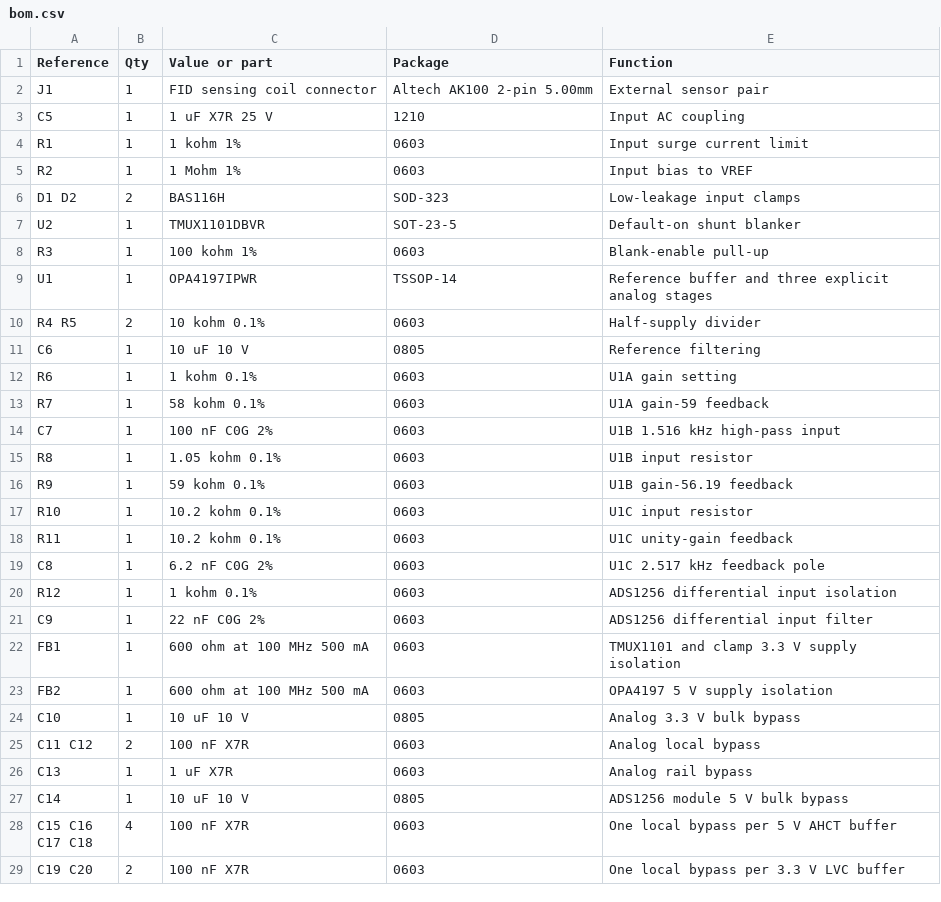
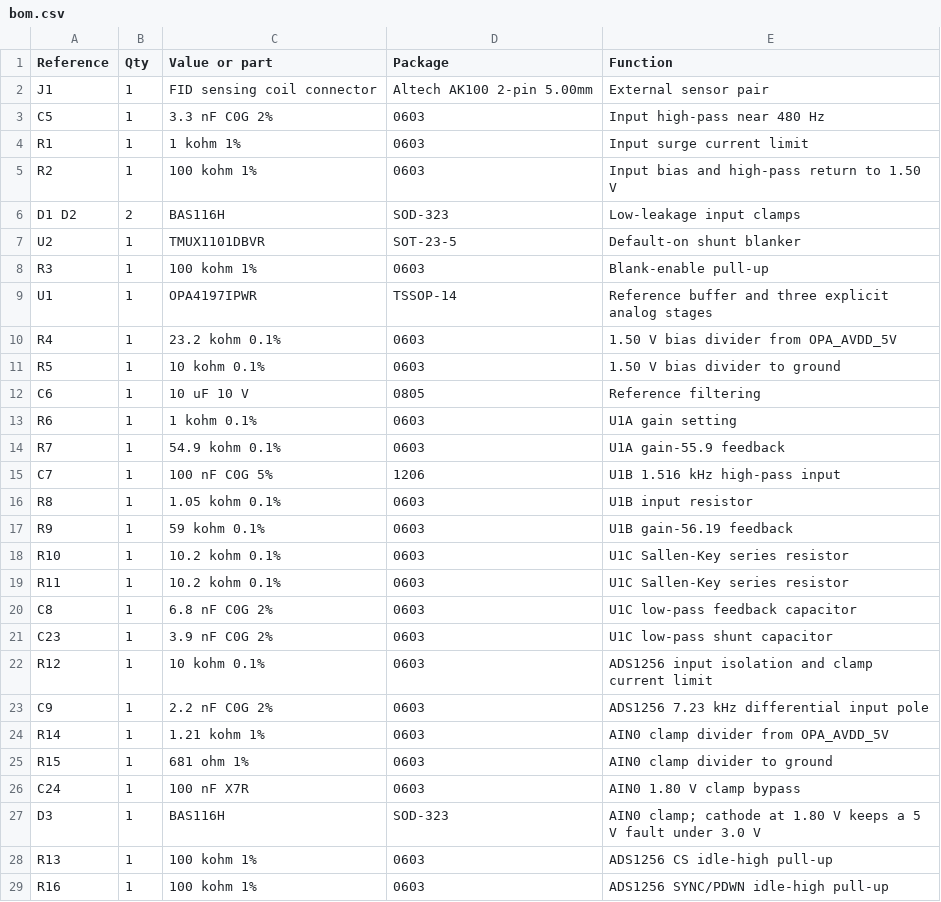
Before and after one commit to ethanewer/ece455, a CSV file: receiver_design/bom.csv, drawn as a sheet; only a part is shown; the shorter side is filled out with more unchanged rows; the diff covers the shown part only.

```diff
--- a/receiver_design/bom.csv
+++ b/receiver_design/bom.csv
@@ -2,5 +2,5 @@ Reference,Qty,Value or part,Package,Function
 J1,1,FID sensing coil connector,Altech AK100 2-pin 5.00mm,External sensor pair
-C5,1,1 uF X7R 25 V,1210,Input AC coupling
+C5,1,3.3 nF C0G 2%,0603,Input high-pass near 480 Hz
 R1,1,1 kohm 1%,0603,Input surge current limit
-R2,1,1 Mohm 1%,0603,Input bias to VREF
+R2,1,100 kohm 1%,0603,Input bias and high-pass return to 1.50 V
 D1 D2,2,BAS116H,SOD-323,Low-leakage input clamps
@@ -9,13 +9,21 @@ R3,1,100 kohm 1%,0603,Blank-enable pull-up
 U1,1,OPA4197IPWR,TSSOP-14,Reference buffer and three explicit analog stages
-R4 R5,2,10 kohm 0.1%,0603,Half-supply divider
+R4,1,23.2 kohm 0.1%,0603,1.50 V bias divider from OPA_AVDD_5V
+R5,1,10 kohm 0.1%,0603,1.50 V bias divider to ground
 C6,1,10 uF 10 V,0805,Reference filtering
 R6,1,1 kohm 0.1%,0603,U1A gain setting
-R7,1,58 kohm 0.1%,0603,U1A gain-59 feedback
-C7,1,100 nF C0G 2%,0603,U1B 1.516 kHz high-pass input
+R7,1,54.9 kohm 0.1%,0603,U1A gain-55.9 feedback
+C7,1,100 nF C0G 5%,1206,U1B 1.516 kHz high-pass input
 R8,1,1.05 kohm 0.1%,0603,U1B input resistor
 R9,1,59 kohm 0.1%,0603,U1B gain-56.19 feedback
-R10,1,10.2 kohm 0.1%,0603,U1C input resistor
-R11,1,10.2 kohm 0.1%,0603,U1C unity-gain feedback
-C8,1,6.2 nF C0G 2%,0603,U1C 2.517 kHz feedback pole
-R12,1,1 kohm 0.1%,0603,ADS1256 differential input isolation
-C9,1,22 nF C0G 2%,0603,ADS1256 differential input filter
+R10,1,10.2 kohm 0.1%,0603,U1C Sallen-Key series resistor
+R11,1,10.2 kohm 0.1%,0603,U1C Sallen-Key series resistor
+C8,1,6.8 nF C0G 2%,0603,U1C low-pass feedback capacitor
+C23,1,3.9 nF C0G 2%,0603,U1C low-pass shunt capacitor
+R12,1,10 kohm 0.1%,0603,ADS1256 input isolation and clamp current limit
+C9,1,2.2 nF C0G 2%,0603,ADS1256 7.23 kHz differential input pole
+R14,1,1.21 kohm 1%,0603,AIN0 clamp divider from OPA_AVDD_5V
+R15,1,681 ohm 1%,0603,AIN0 clamp divider to ground
+C24,1,100 nF X7R,0603,AIN0 1.80 V clamp bypass
+D3,1,BAS116H,SOD-323,AIN0 clamp; cathode at 1.80 V keeps a 5 V fault under 3.0 V
+R13,1,100 kohm 1%,0603,ADS1256 CS idle-high pull-up
+R16,1,100 kohm 1%,0603,ADS1256 SYNC/PDWN idle-high pull-up
```
Also changed, not shown: 4 added rows and 1 edited cell elsewhere in this file, receiver_design/analysis/receiver-frequency-response.csv, receiver_design/analysis/receiver-waveforms.csv, 57 other files.
